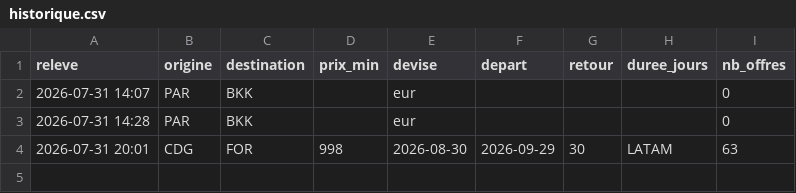
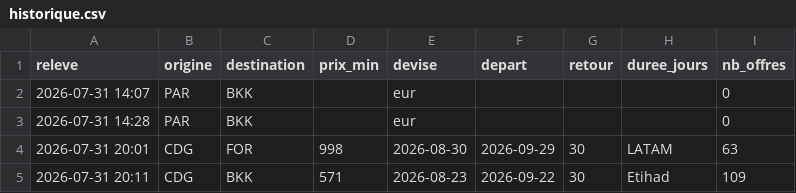
Before and after one commit to Pikolop98/veille-vols, a CSV file: historique.csv, drawn as a sheet; the diff names each change by its address in the sheet, - before the commit and + after, or states it on an @@ line.

```diff
--- a/historique.csv
+++ b/historique.csv
+row 5: 2026-07-31 20:11 | CDG | BKK | 571 | 2026-08-23 | 2026-09-22 | 30 | Etihad | 109
```
Also changed, not shown: 1 other file.
